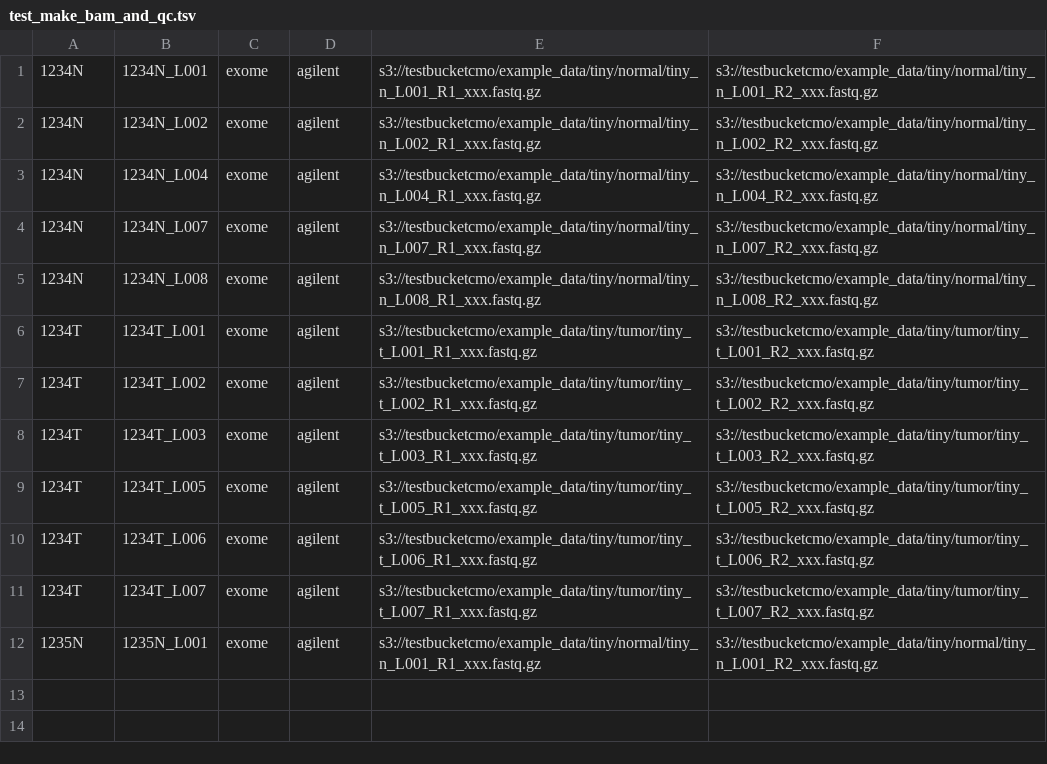
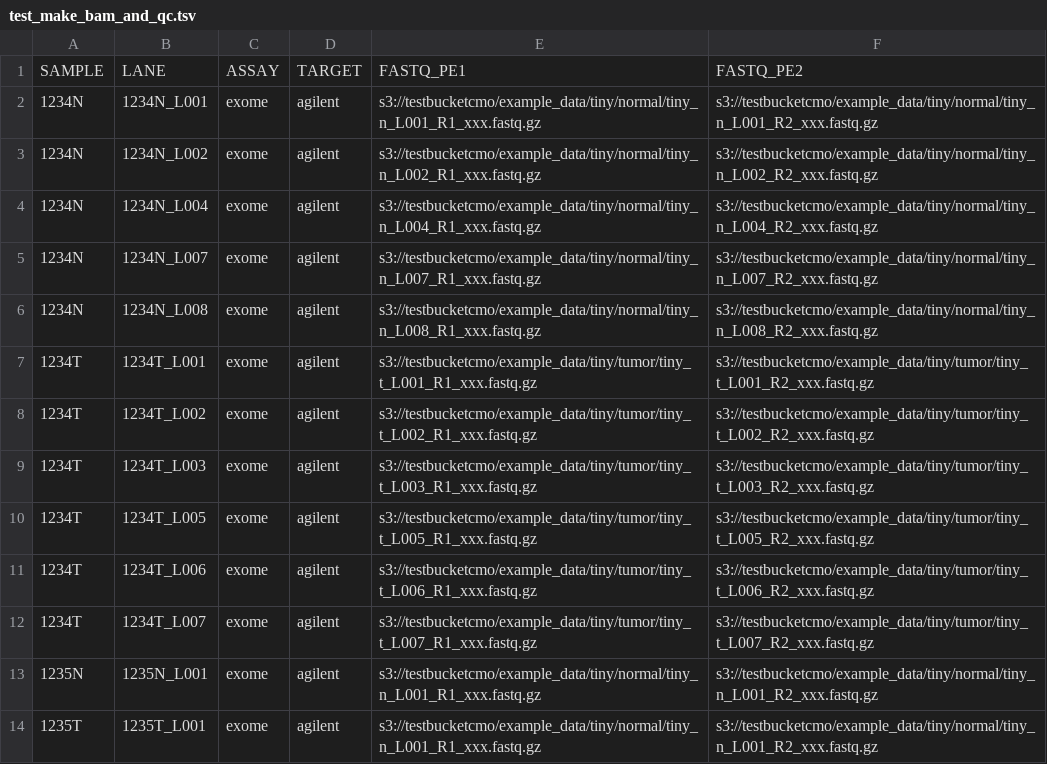
Before and after one commit to mskcc/tempo, a TSV file: test_inputs/aws/test_make_bam_and_qc.tsv, drawn as a sheet.

```diff
--- a/test_inputs/aws/test_make_bam_and_qc.tsv
+++ b/test_inputs/aws/test_make_bam_and_qc.tsv
@@ -1 +1,2 @@
+SAMPLE	LANE	ASSAY	TARGET	FASTQ_PE1	FASTQ_PE2
 1234N	1234N_L001	exome	agilent	s3://testbucketcmo/example_data/tiny/normal/tiny_n_L001_R1_xxx.fastq.gz	s3://testbucketcmo/example_data/tiny/normal/tiny_n_L001_R2_xxx.fastq.gz
@@ -12 +13,2 @@
 1235N	1235N_L001	exome	agilent	s3://testbucketcmo/example_data/tiny/normal/tiny_n_L001_R1_xxx.fastq.gz	s3://testbucketcmo/example_data/tiny/normal/tiny_n_L001_R2_xxx.fastq.gz
+1235T	1235T_L001	exome	agilent	s3://testbucketcmo/example_data/tiny/normal/tiny_n_L001_R1_xxx.fastq.gz	s3://testbucketcmo/example_data/tiny/normal/tiny_n_L001_R2_xxx.fastq.gz
```
Also changed, not shown: test_inputs/aws/WES_25TN.tsv, test_inputs/aws/WGS_mark.tsv, 14 other files.
